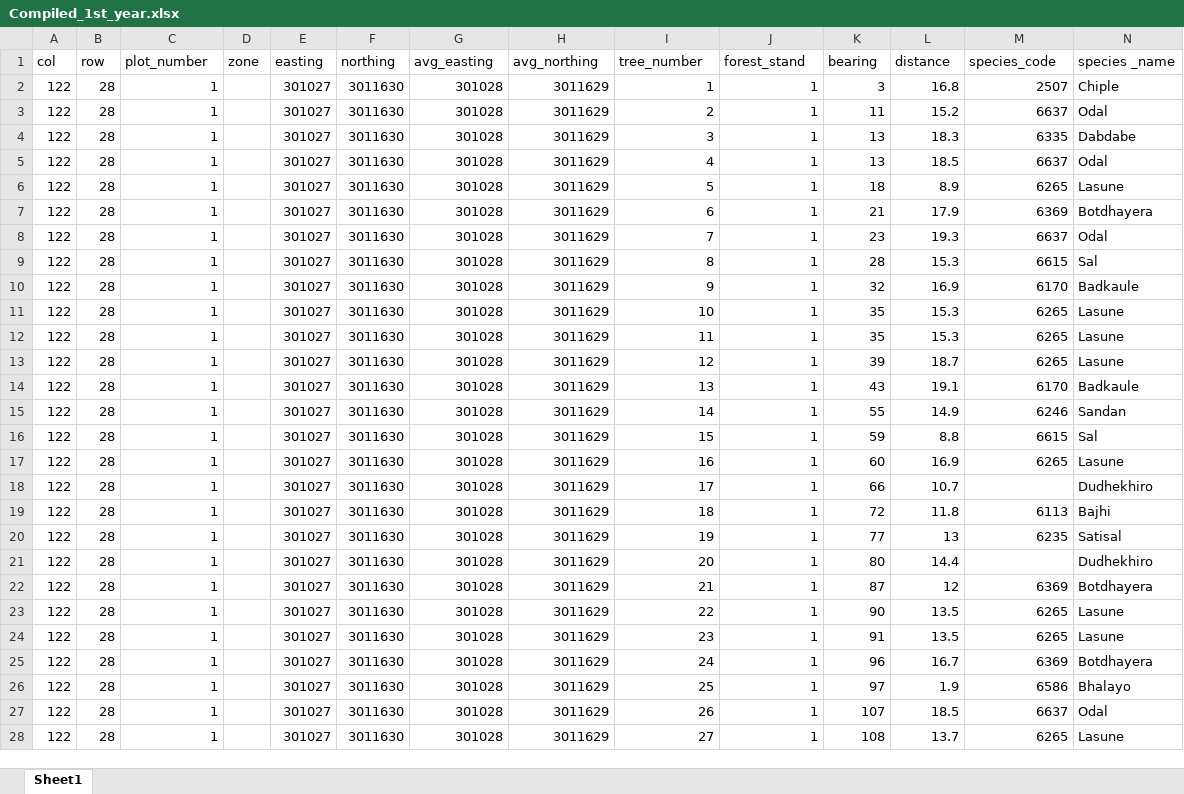
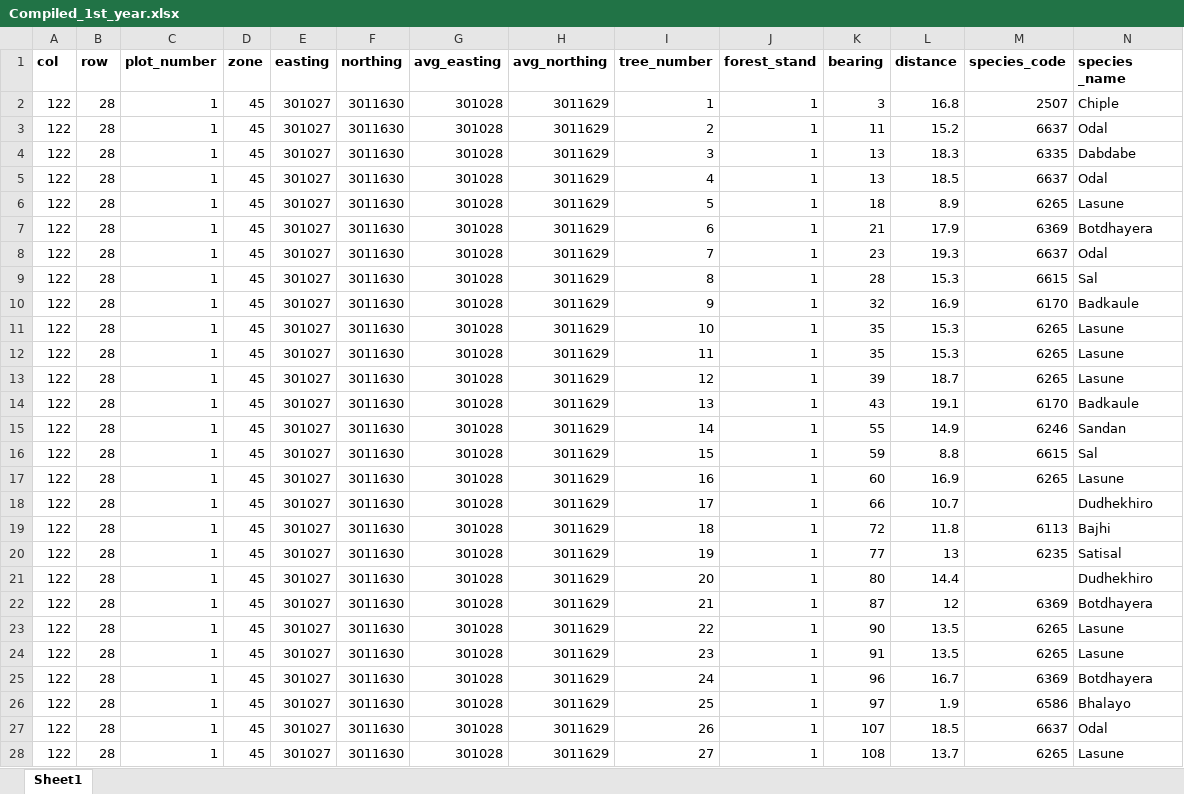
Before and after one commit to foresterprakash/Sampling_method, an Excel workbook: Data/Compiled_1st_year.xlsx, sheet Sheet1, drawn as a sheet; only a part is shown; values as stored, in another font and other column widths than the file's, no borders; the diff covers the shown part only; the diff names each change by its address in the sheet, - before the commit and + after, or states it on an @@ line.

```diff
--- a/Data/Compiled_1st_year.xlsx (sheet Sheet1)
+++ b/Data/Compiled_1st_year.xlsx (sheet Sheet1)
-A1:N1 bold: off
+A1:N1 bold: on
-D2:D28 (zone): (empty)
+D2:D28 (zone): 45
```
Also changed, not shown: 134 edited cells and cell formats elsewhere in this sheet, Data/compiled_2nd_year.xlsx, 5 other files.
